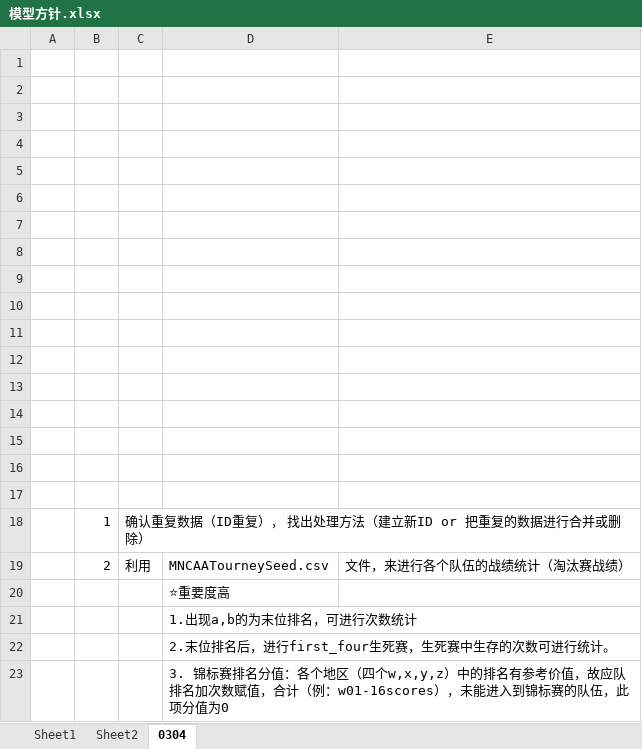
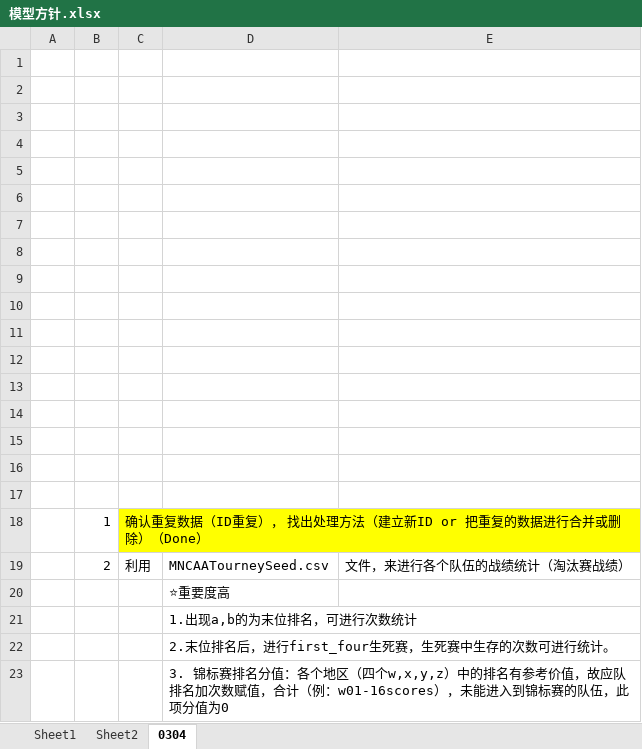
Before and after one commit to liProDS/2020-NCAAM, an Excel workbook: report/模型方针.xlsx, sheet 0304, drawn as a sheet; values as stored, in another font and other column widths than the file's, no borders; the diff names each change by its address in the sheet, - before the commit and + after, or states it on an @@ line.

Commit message:
Add files via upload

```diff
--- a/report/模型方针.xlsx (sheet 0304)
+++ b/report/模型方针.xlsx (sheet 0304)
-C18: …或删除）
+C18: …或删除）（Done）
-C18 fill: none
+C18 fill: #FFFF00
```
